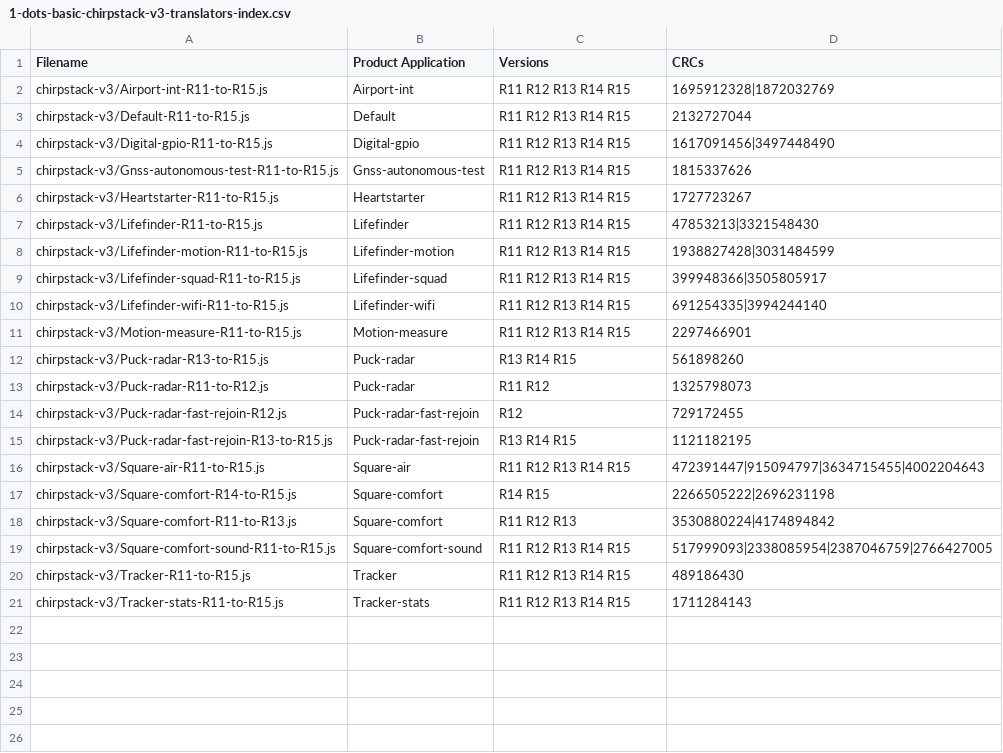
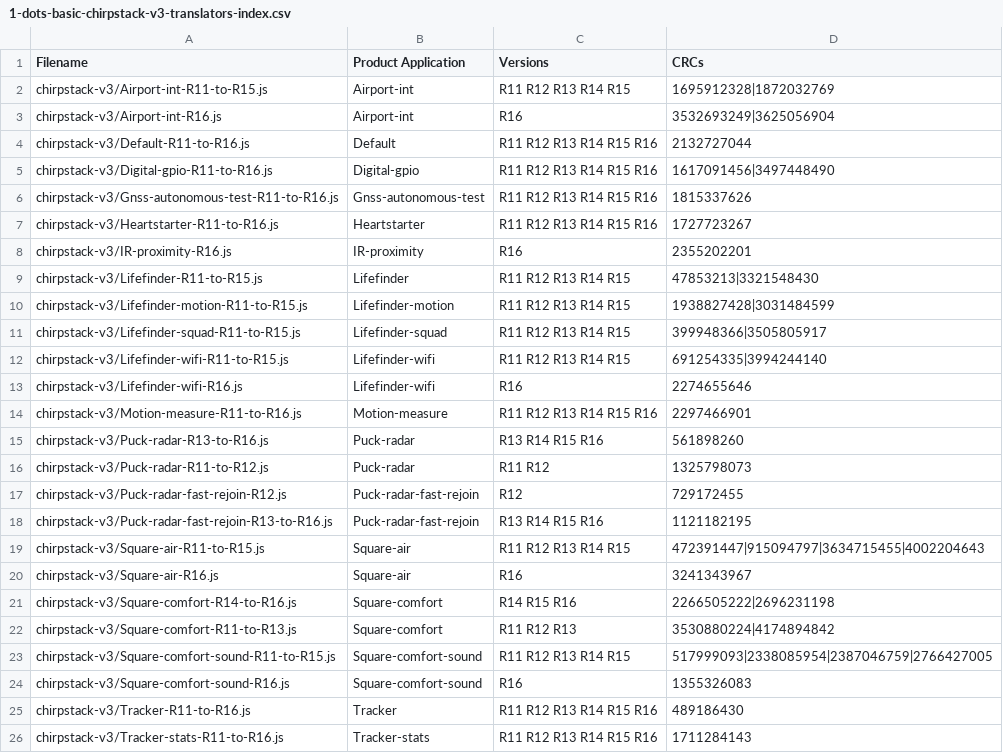
Before and after one commit to Sensative/vsm-translator-open-source, a CSV file: basic-translators/chirpstack-v3/1-dots-basic-chirpstack-v3-translators-index.csv, drawn as a sheet.

```diff
--- a/basic-translators/chirpstack-v3/1-dots-basic-chirpstack-v3-translators-index.csv
+++ b/basic-translators/chirpstack-v3/1-dots-basic-chirpstack-v3-translators-index.csv
@@ -2,6 +2,8 @@ Filename,Product Application,Versions,CRCs
 chirpstack-v3/Airport-int-R11-to-R15.js,Airport-int,R11 R12 R13 R14 R15,1695912328|1872032769
-chirpstack-v3/Default-R11-to-R15.js,Default,R11 R12 R13 R14 R15,2132727044
-chirpstack-v3/Digital-gpio-R11-to-R15.js,Digital-gpio,R11 R12 R13 R14 R15,1617091456|3497448490
-chirpstack-v3/Gnss-autonomous-test-R11-to-R15.js,Gnss-autonomous-test,R11 R12 R13 R14 R15,1815337626
-chirpstack-v3/Heartstarter-R11-to-R15.js,Heartstarter,R11 R12 R13 R14 R15,1727723267
+chirpstack-v3/Airport-int-R16.js,Airport-int,R16,3532693249|3625056904
+chirpstack-v3/Default-R11-to-R16.js,Default,R11 R12 R13 R14 R15 R16,2132727044
+chirpstack-v3/Digital-gpio-R11-to-R16.js,Digital-gpio,R11 R12 R13 R14 R15 R16,1617091456|3497448490
+chirpstack-v3/Gnss-autonomous-test-R11-to-R16.js,Gnss-autonomous-test,R11 R12 R13 R14 R15 R16,1815337626
+chirpstack-v3/Heartstarter-R11-to-R16.js,Heartstarter,R11 R12 R13 R14 R15 R16,1727723267
+chirpstack-v3/IR-proximity-R16.js,IR-proximity,R16,2355202201
 chirpstack-v3/Lifefinder-R11-to-R15.js,Lifefinder,R11 R12 R13 R14 R15,47853213|3321548430
@@ -10,12 +12,15 @@ chirpstack-v3/Lifefinder-squad-R11-to-R15.js,Lifefinder-squad,R11 R12 R13 R14 R1
 chirpstack-v3/Lifefinder-wifi-R11-to-R15.js,Lifefinder-wifi,R11 R12 R13 R14 R15,691254335|3994244140
-chirpstack-v3/Motion-measure-R11-to-R15.js,Motion-measure,R11 R12 R13 R14 R15,2297466901
-chirpstack-v3/Puck-radar-R13-to-R15.js,Puck-radar,R13 R14 R15,561898260
+chirpstack-v3/Lifefinder-wifi-R16.js,Lifefinder-wifi,R16,2274655646
+chirpstack-v3/Motion-measure-R11-to-R16.js,Motion-measure,R11 R12 R13 R14 R15 R16,2297466901
+chirpstack-v3/Puck-radar-R13-to-R16.js,Puck-radar,R13 R14 R15 R16,561898260
 chirpstack-v3/Puck-radar-R11-to-R12.js,Puck-radar,R11 R12,1325798073
 chirpstack-v3/Puck-radar-fast-rejoin-R12.js,Puck-radar-fast-rejoin,R12,729172455
-chirpstack-v3/Puck-radar-fast-rejoin-R13-to-R15.js,Puck-radar-fast-rejoin,R13 R14 R15,1121182195
+chirpstack-v3/Puck-radar-fast-rejoin-R13-to-R16.js,Puck-radar-fast-rejoin,R13 R14 R15 R16,1121182195
 chirpstack-v3/Square-air-R11-to-R15.js,Square-air,R11 R12 R13 R14 R15,472391447|915094797|3634715455|4002204643
-chirpstack-v3/Square-comfort-R14-to-R15.js,Square-comfort,R14 R15,2266505222|2696231198
+chirpstack-v3/Square-air-R16.js,Square-air,R16,3241343967
+chirpstack-v3/Square-comfort-R14-to-R16.js,Square-comfort,R14 R15 R16,2266505222|2696231198
 chirpstack-v3/Square-comfort-R11-to-R13.js,Square-comfort,R11 R12 R13,3530880224|4174894842
 chirpstack-v3/Square-comfort-sound-R11-to-R15.js,Square-comfort-sound,R11 R12 R13 R14 R15,517999093|2338085954|2387046759|2766427005
-chirpstack-v3/Tracker-R11-to-R15.js,Tracker,R11 R12 R13 R14 R15,489186430
-chirpstack-v3/Tracker-stats-R11-to-R15.js,Tracker-stats,R11 R12 R13 R14 R15,1711284143
+chirpstack-v3/Square-comfort-sound-R16.js,Square-comfort-sound,R16,1355326083
+chirpstack-v3/Tracker-R11-to-R16.js,Tracker,R11 R12 R13 R14 R15 R16,489186430
+chirpstack-v3/Tracker-stats-R11-to-R16.js,Tracker-stats,R11 R12 R13 R14 R15 R16,1711284143
```
Also changed, not shown: basic-translators/thethingsnetwork-chirpstack-v4/1-dots-basic-ttn-and-chirpstack-v4-translators-index.csv, 49 other files.
